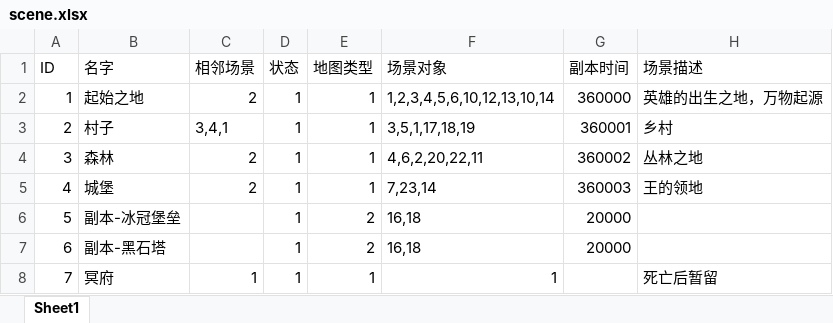
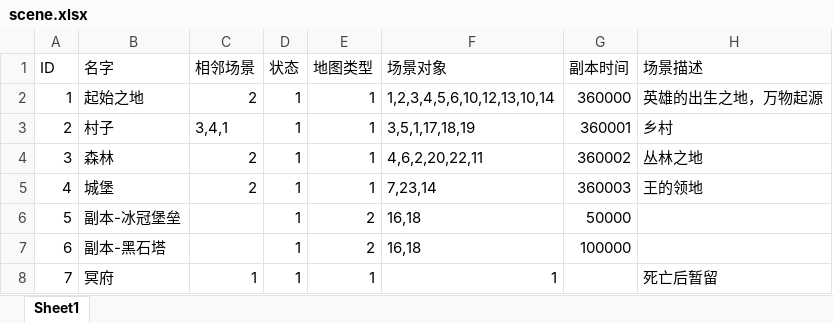
Before and after one commit to Zuo-Hang/gameserver, an Excel workbook: gameservicedemo/src/main/resources/game_configuration_excel/scene.xlsx, sheet Sheet1, drawn as a sheet; values as stored, in another font and other column widths than the file's, no borders; the diff names each change by its address in the sheet, - before the commit and + after, or states it on an @@ line.

```diff
--- a/gameservicedemo/src/main/resources/game_configuration_excel/scene.xlsx (sheet Sheet1)
+++ b/gameservicedemo/src/main/resources/game_configuration_excel/scene.xlsx (sheet Sheet1)
-G6 (副本时间): 20000
+G6 (副本时间): 50000
-G7 (副本时间): 20000
+G7 (副本时间): 100000
```
Also changed, not shown: gameservicedemo/src/main/resources/game_configuration_excel/sceneObject.xlsx, 13 other files.
